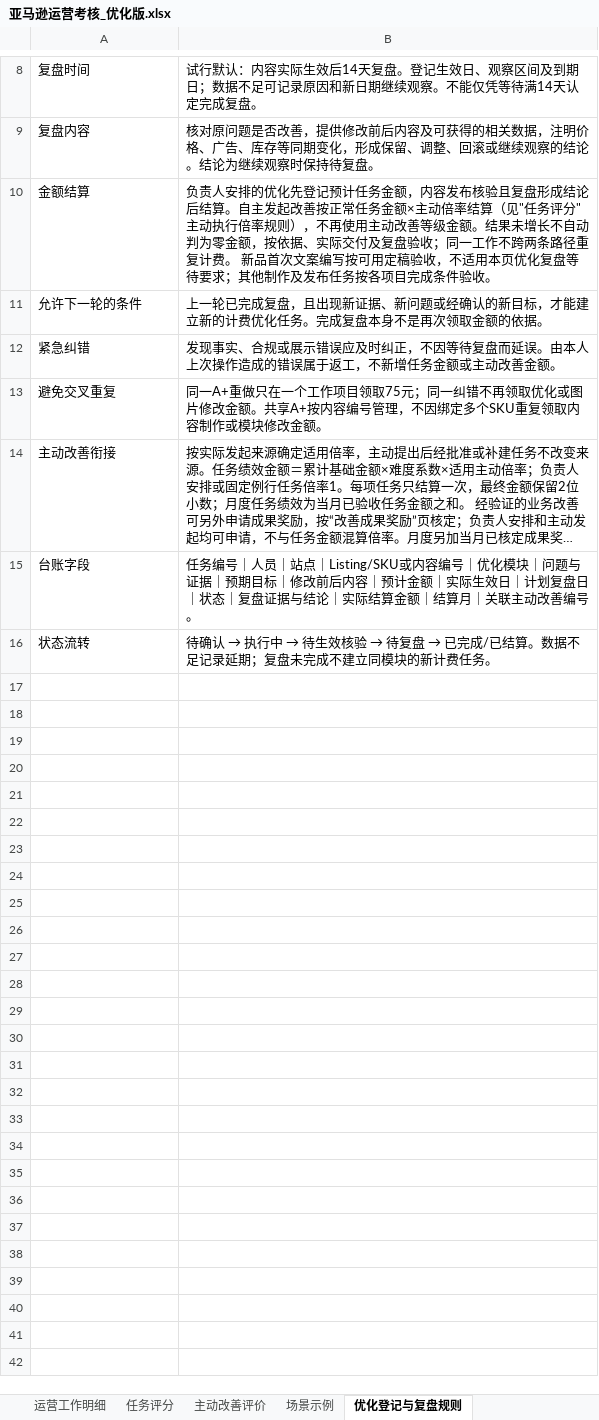
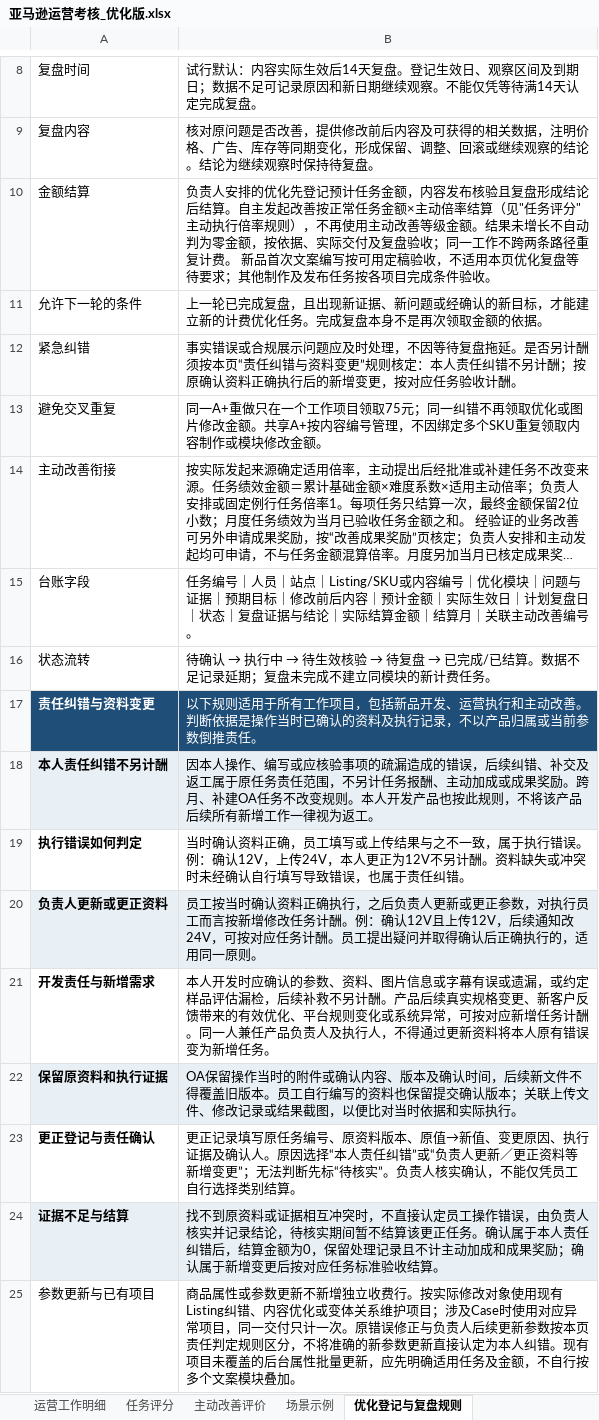
Before and after one commit to joyfay/hello-world, an Excel workbook: 亚马逊运营考核_优化版.xlsx, sheet 优化登记与复盘规则, drawn as a sheet; only a part is shown, gaps mark what is left out; long unchanged cells end in …; values as stored, in another font and other column widths than the file's, no borders; table styles not drawn; the diff names each change by its address in the sheet, - before the commit and + after, or states it on an @@ line.

```diff
--- a/亚马逊运营考核_优化版.xlsx (sheet 优化登记与复盘规则)
+++ b/亚马逊运营考核_优化版.xlsx (sheet 优化登记与复盘规则)
-B12: 发现事实、合规或展示错误应及时纠正，不因等待复盘而延误。由本人上次操作造成的错误属于返工，不新增任务金额或主动改善金额。
+B12: 事实错误或合规展示问题应及时处理，不因等待复盘拖延。是否另计酬须按本页“责任纠错与资料变更”规则核定：本人责任纠错不另计酬；按原确认资料正确执行后的新增变更，按对应任务验收计酬。
+row 17: 责任纠错与资料变更 | 以下规则适用于所有工作项目，包括新品开发、运营执行和主动改善。判断依据是操作当时已确认的资料及执行记录，不以产品归属或当前参数倒推责任。
+row 18: 本人责任纠错不另计酬 | 因本人操作、编写或应核验事项的疏漏造成的错误，后续纠错、补交及返工属于原任务责任范围，不另计任务报酬、主动加成或成果奖励。跨月、补建OA任务不改变规则。本人开发产品也按此规则，不将该产品后续所有新增工作一律视为返工。
+row 19: 执行错误如何判定 | 当时确认资料正确，员工填写或上传结果与之不一致，属于执行错误。例：确认12V，上传24V，本人更正为12V不另计酬。资料缺失或冲突时未经确认自行填写导致错误，也属于责任纠错。
+row 20: 负责人更新或更正资料 | 员工按当时确认资料正确执行，之后负责人更新或更正参数，对执行员工而言按新增修改任务计酬。例：确认12V且上传12V，后续通知改24V，可按对应任务计酬。员工提出疑问并取得确认后正确执行的，适用同一原则。
+row 21: 开发责任与新增需求 | 本人开发时应确认的参数、资料、图片信息或字幕有误或遗漏，或约定样品评估漏检，后续补救不另计酬。产品后续真实规格变更、新客户反馈带来的有效优化、平台规则变化或系统异常，可按对应新增任务计酬。同一人兼任产品负责人及执行人，不得通过更新资料将本人原有错误变为新增任务。
+row 22: 保留原资料和执行证据 | OA保留操作当时的附件或确认内容、版本及确认时间，后续新文件不得覆盖旧版本。员工自行编写的资料也保留提交确认版本；关联上传文件、修改记录或结果截图，以便比对当时依据和实际执行。
+row 23: 更正登记与责任确认 | 更正记录填写原任务编号、原资料版本、原值→新值、变更原因、执行证据及确认人。原因选择“本人责任纠错”或“负责人更新／更正资料等新增变更”；无法判断先标“待核实”。负责人核实确认，不能仅凭员工自行选择类别结算。
+row 24: 证据不足与结算 | 找不到原资料或证据相互冲突时，不直接认定员工操作错误，由负责人核实并记录结论，待核实期间暂不结算该更正任务。确认属于本人责任纠错后，结算金额为0，保留处理记录且不计主动加成和成果奖励；确认属于新增变更后按对应任务标准验收结算。
+row 25: 参数更新与已有项目 | 商品属性或参数更新不新增独立收费行。按实际修改对象使用现有Listing纠错、内容优化或变体关系维护项目；涉及Case时使用对应异常项目，同一交付只计一次。原错误修正与负责人后续更新参数按本页责任判定规则区分，不将准确的新参数更新直接认定为本人纠错。现有项目未覆盖的后台属性批量更新，应先明确适用任务及金额，不自行按多个文案模块叠加。
```
Also changed, not shown: sheet 场景示例, sheet 任务评分, sheet 运营工作明细, sheet 主动改善评价, sheet 改善成果奖励.
